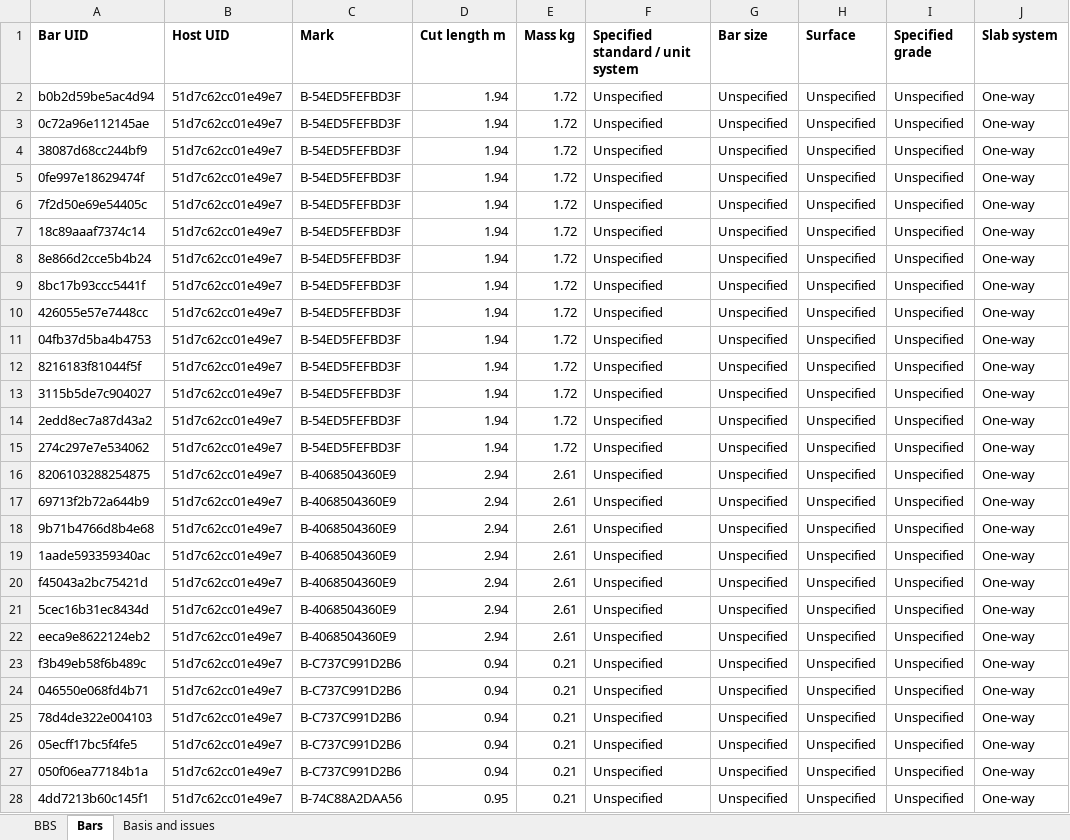
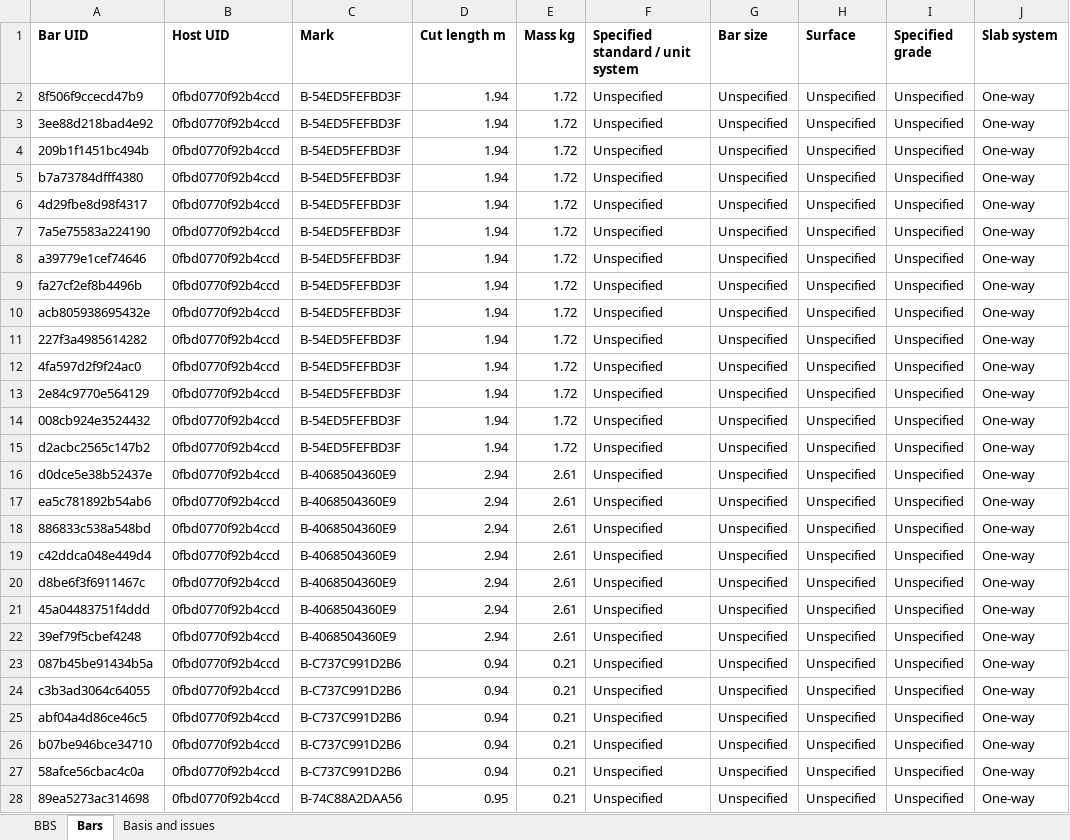
Before and after one commit to buildsmart888/ingetrazo, an Excel workbook: examples/extensions/thai_bim/examples/slab-reinforcement-BBS.xlsx, sheet Bars, drawn as a sheet; only a part is shown; values as stored, in another font and other column widths than the file's, no borders; the diff covers the shown part only; the diff names each change by its address in the sheet, - before the commit and + after, or states it on an @@ line.

```diff
--- a/examples/extensions/thai_bim/examples/slab-reinforcement-BBS.xlsx (sheet Bars)
+++ b/examples/extensions/thai_bim/examples/slab-reinforcement-BBS.xlsx (sheet Bars)
-A2 (Bar UID): b0b2d59be5ac4d94
+A2 (Bar UID): 8f506f9ccecd47b9
-B2:B28 (Host UID): 51d7c62cc01e49e7
+B2:B28 (Host UID): 0fbd0770f92b4ccd
-A3 (Bar UID): 0c72a96e112145ae
+A3 (Bar UID): 3ee88d218bad4e92
-A4 (Bar UID): 38087d68cc244bf9
+A4 (Bar UID): 209b1f1451bc494b
-A5 (Bar UID): 0fe997e18629474f
+A5 (Bar UID): b7a73784dfff4380
-A6 (Bar UID): 7f2d50e69e54405c
+A6 (Bar UID): 4d29fbe8d98f4317
-A7 (Bar UID): 18c89aaaf7374c14
+A7 (Bar UID): 7a5e75583a224190
-A8 (Bar UID): 8e866d2cce5b4b24
+A8 (Bar UID): a39779e1cef74646
-A9 (Bar UID): 8bc17b93ccc5441f
+A9 (Bar UID): fa27cf2ef8b4496b
-A10 (Bar UID): 426055e57e7448cc
+A10 (Bar UID): acb805938695432e
-A11 (Bar UID): 04fb37d5ba4b4753
+A11 (Bar UID): 227f3a4985614282
-A12 (Bar UID): 8216183f81044f5f
+A12 (Bar UID): 4fa597d2f9f24ac0
-A13 (Bar UID): 3115b5de7c904027
+A13 (Bar UID): 2e84c9770e564129
-A14 (Bar UID): 2edd8ec7a87d43a2
+A14 (Bar UID): 008cb924e3524432
-A15 (Bar UID): 274c297e7e534062
+A15 (Bar UID): d2acbc2565c147b2
-A16 (Bar UID): 8206103288254875
+A16 (Bar UID): d0dce5e38b52437e
-A17 (Bar UID): 69713f2b72a644b9
+A17 (Bar UID): ea5c781892b54ab6
-A18 (Bar UID): 9b71b4766d8b4e68
+A18 (Bar UID): 886833c538a548bd
-A19 (Bar UID): 1aade593359340ac
+A19 (Bar UID): c42ddca048e449d4
-A20 (Bar UID): f45043a2bc75421d
+A20 (Bar UID): d8be6f3f6911467c
-A21 (Bar UID): 5cec16b31ec8434d
+A21 (Bar UID): 45a04483751f4ddd
-A22 (Bar UID): eeca9e8622124eb2
+A22 (Bar UID): 39ef79f5cbef4248
-A23 (Bar UID): f3b49eb58f6b489c
+A23 (Bar UID): 087b45be91434b5a
-A24 (Bar UID): 046550e068fd4b71
+A24 (Bar UID): c3b3ad3064c64055
-A25 (Bar UID): 78d4de322e004103
+A25 (Bar UID): abf04a4d86ce46c5
-A26 (Bar UID): 05ecff17bc5f4fe5
+A26 (Bar UID): b07be946bce34710
-A27 (Bar UID): 050f06ea77184b1a
+A27 (Bar UID): 58afce56cbac4c0a
-A28 (Bar UID): 4dd7213b60c145f1
+A28 (Bar UID): 89ea5273ac314698
```
Also changed, not shown: 134 edited cells elsewhere in this sheet, sheet BBS, 48 other files.
